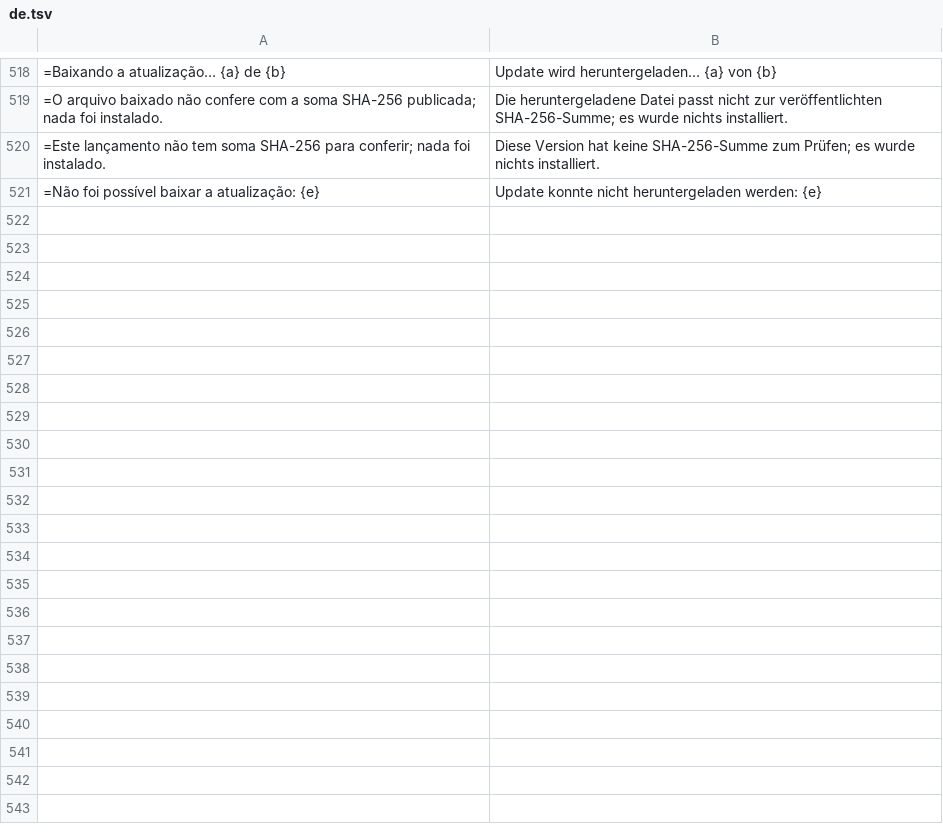
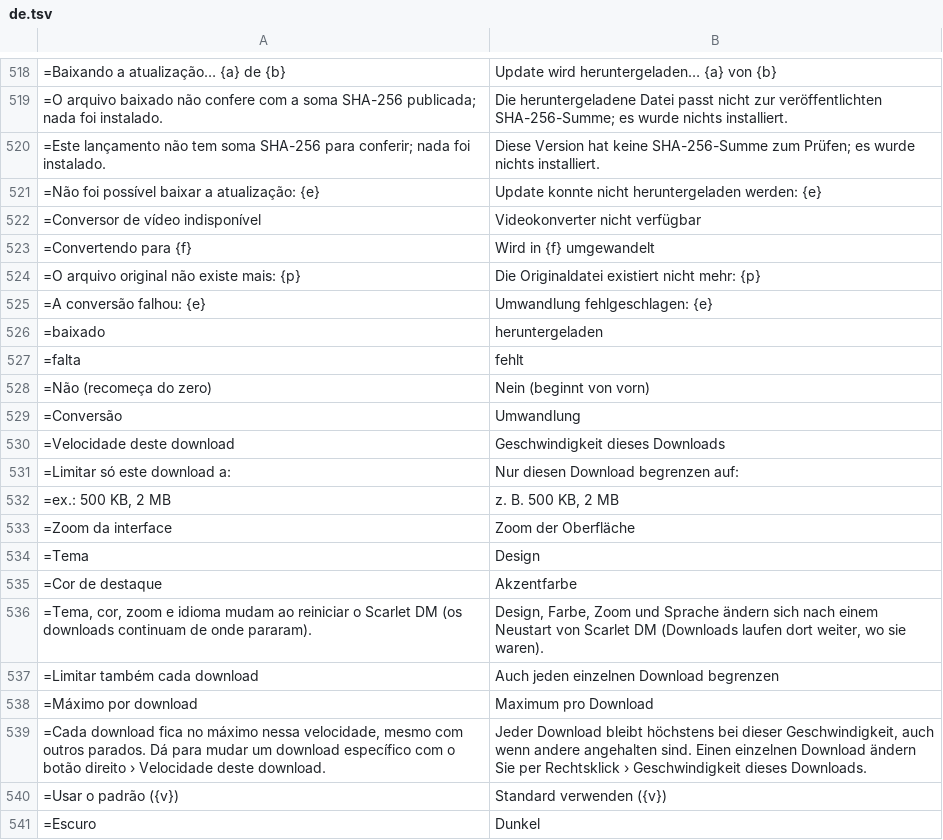
Before and after one commit to Rubinho82/scarlet-dm, a TSV file: tools/translations/de.tsv, drawn as a sheet; only a part is shown, gaps mark what is left out; the diff covers the shown part only; the diff names each change by its address in the sheet, - before the commit and + after, or states it on an @@ line.

```diff
--- a/tools/translations/de.tsv
+++ b/tools/translations/de.tsv
+row 522: =Conversor de vídeo indisponível | Videokonverter nicht verfügbar
+row 523: =Convertendo para {f} | Wird in {f} umgewandelt
+row 524: =O arquivo original não existe mais: {p} | Die Originaldatei existiert nicht mehr: {p}
+row 525: =A conversão falhou: {e} | Umwandlung fehlgeschlagen: {e}
+row 526: =baixado | heruntergeladen
+row 527: =falta | fehlt
+row 528: =Não (recomeça do zero) | Nein (beginnt von vorn)
+row 529: =Conversão | Umwandlung
+row 530: =Velocidade deste download | Geschwindigkeit dieses Downloads
+row 531: =Limitar só este download a: | Nur diesen Download begrenzen auf:
+row 532: =ex.: 500 KB, 2 MB | z. B. 500 KB, 2 MB
+row 533: =Zoom da interface | Zoom der Oberfläche
+row 534: =Tema | Design
+row 535: =Cor de destaque | Akzentfarbe
+row 536: =Tema, cor, zoom e idioma mudam ao reiniciar o Scarlet DM (os downloads continuam de onde pararam). | Design, Farbe, Zoom und Sprache ändern sich nach einem Neustart von Scarlet DM (Downloads laufen dort weiter, wo sie waren).
+row 537: =Limitar também cada download | Auch jeden einzelnen Download begrenzen
+row 538: =Máximo por download | Maximum pro Download
+row 539: =Cada download fica no máximo nessa velocidade, mesmo com outros parados. Dá para mudar um download específico com o botão direito › Velocidade deste download. | Jeder Download bleibt höchstens bei dieser Geschwindigkeit, auch wenn andere angehalten sind. Einen einzelnen Download ändern Sie per Rechtsklick › Geschwindigkeit dieses Downloads.
+row 540: =Usar o padrão ({v}) | Standard verwenden ({v})
+row 541: =Escuro | Dunkel
```
Also changed, not shown: 29 added rows elsewhere in this file, tools/translations/es.tsv, tools/translations/fr.tsv, 41 other files.
